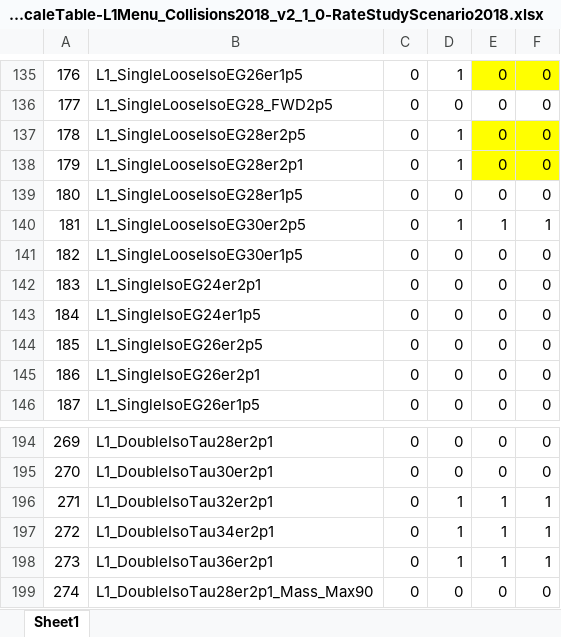
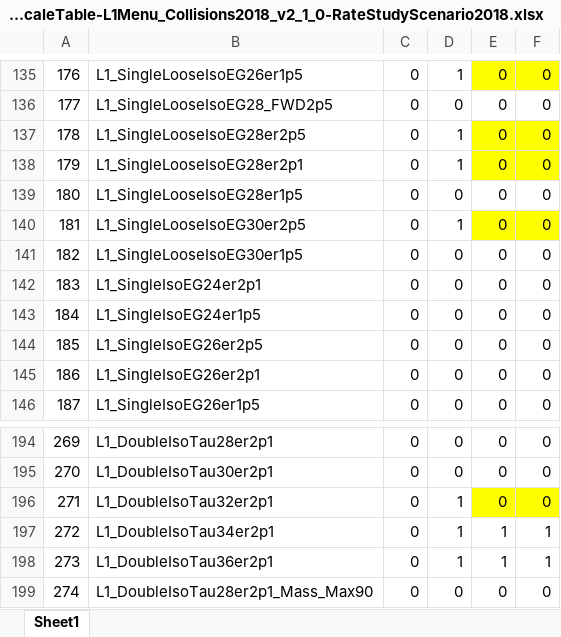
Before and after one commit to caruta/L1MenuRun3, an Excel workbook: L1Menu2018-v2_1_0-DedicatedRateStudy/PrescaleTable/PrescaleTable-L1Menu_Collisions2018_v2_1_0-RateStudyScenario2018.xlsx, sheet Sheet1, drawn as a sheet; only a part is shown, gaps mark what is left out; values as stored, in another font and other column widths than the file's, no borders; the diff names each change by its address in the sheet, - before the commit and + after, or states it on an @@ line.

Commit message:
Fix in PS table for rate study "scenario2018"

```diff
--- a/L1Menu2018-v2_1_0-DedicatedRateStudy/PrescaleTable/PrescaleTable-L1Menu_Collisions2018_v2_1_0-RateStudyScenario2018.xlsx (sheet Sheet1)
+++ b/L1Menu2018-v2_1_0-DedicatedRateStudy/PrescaleTable/PrescaleTable-L1Menu_Collisions2018_v2_1_0-RateStudyScenario2018.xlsx (sheet Sheet1)
-E140: 1
+E140: 0
-E140:F140 fill: none
+E140:F140 fill: #FFFF00
-F140: 1
+F140: 0
-E196: 1
+E196: 0
-E196:F196 fill: none
+E196:F196 fill: #FFFF00
-F196: 1
+F196: 0
```
Also changed, not shown: 1 other file.
